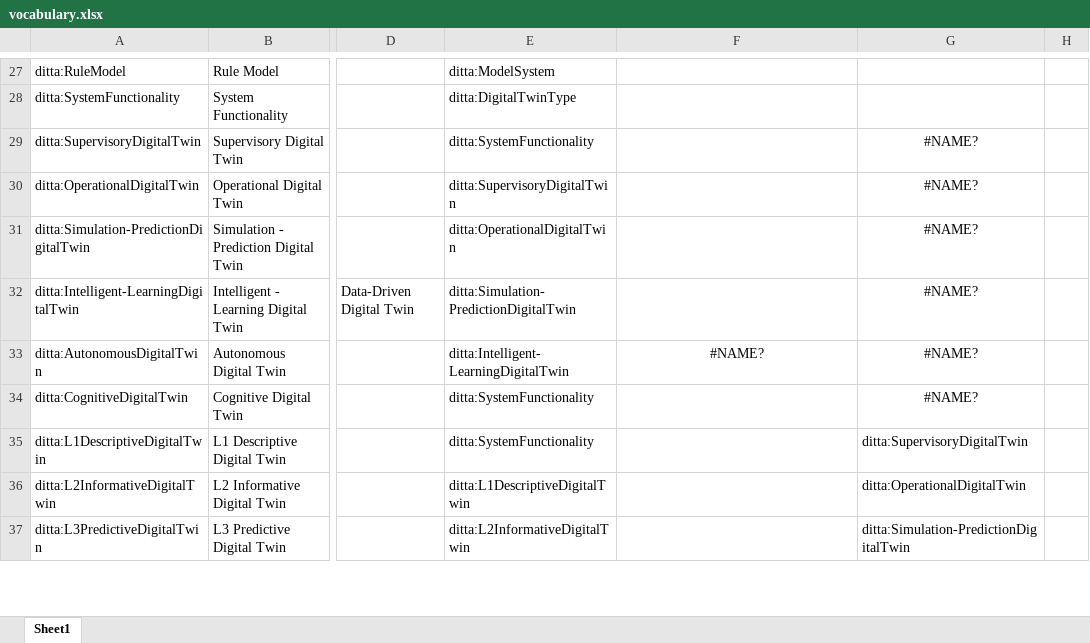
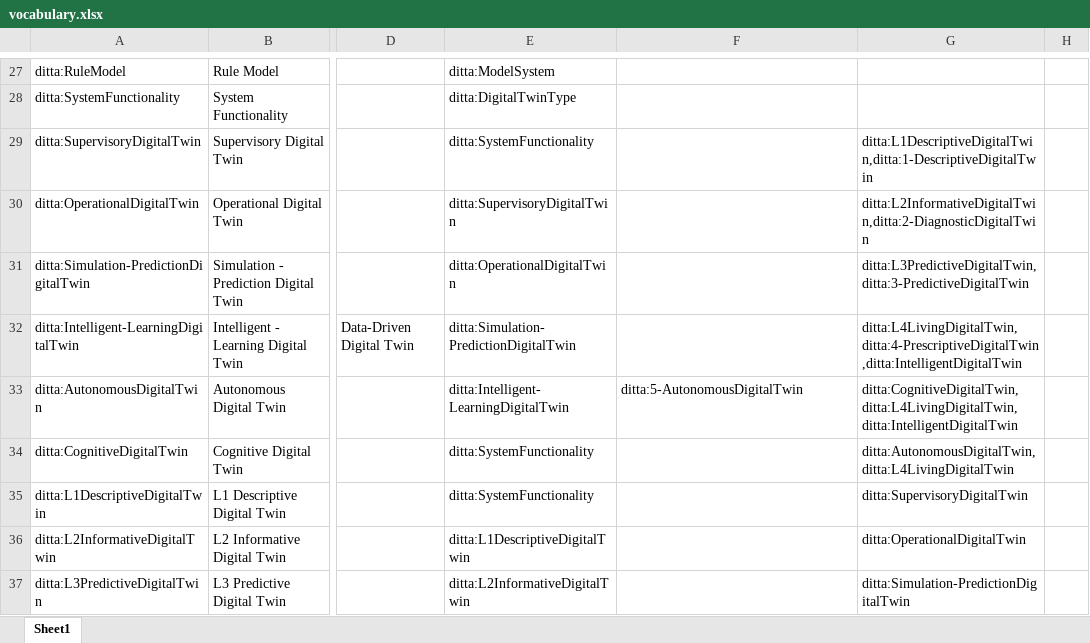
Before and after one commit to time-trader/digital-twin-taxonomy, an Excel workbook: vocabulary.xlsx, sheet Sheet1, drawn as a sheet; only a part is shown, gaps mark what is left out; values as stored, in another font and other column widths than the file's, no borders; charts and pictures not drawn; the diff covers the shown part only; the diff names each change by its address in the sheet, - before the commit and + after, or states it on an @@ line.

```diff
--- a/vocabulary.xlsx (sheet Sheet1)
+++ b/vocabulary.xlsx (sheet Sheet1)
-G29: #NAME?
+G29: ditta:L1DescriptiveDigitalTwin,ditta:1-DescriptiveDigitalTwin
-G29:G32 alignment: center
+G29:G32 alignment: left
-G30: #NAME?
+G30: ditta:L2InformativeDigitalTwin,ditta:2-DiagnosticDigitalTwin
-G31: #NAME?
+G31: ditta:L3PredictiveDigitalTwin,ditta:3-PredictiveDigitalTwin
-G32: #NAME?
+G32: ditta:L4LivingDigitalTwin,ditta:4-PrescriptiveDigitalTwin,ditta:IntelligentDigitalTwin
-F33: #NAME?
+F33: ditta:5-AutonomousDigitalTwin
-F33:G33 alignment: center
+F33:G33 alignment: left
-G33: #NAME?
+G33: ditta:CognitiveDigitalTwin,ditta:L4LivingDigitalTwin,ditta:IntelligentDigitalTwin
-G34: #NAME?
+G34: ditta:AutonomousDigitalTwin,ditta:L4LivingDigitalTwin
-G34 alignment: center
+G34 alignment: left
```
Also changed, not shown: 1 added row, 13 edited cells and cell formats elsewhere in this sheet, formulas that keep their value, charts or pictures.
